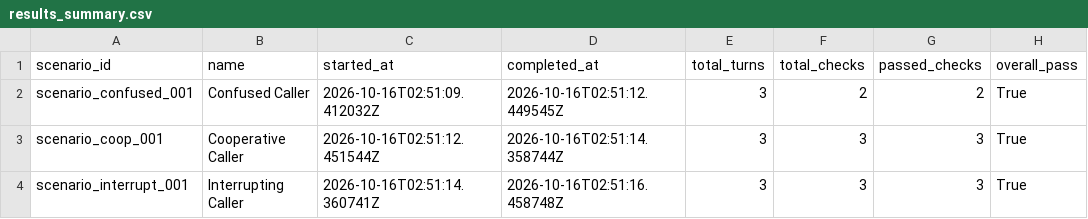
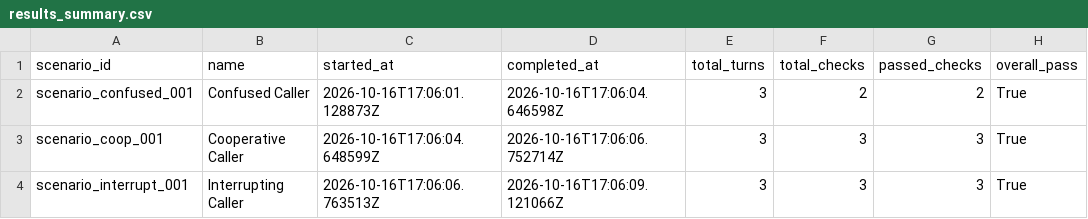
Before and after one commit to muneeb819/BPO-Adriene, a CSV file: backend/qa_outputs/results_summary.csv, drawn as a sheet; only a part is shown; the diff names each change by its address in the sheet, - before the commit and + after, or states it on an @@ line.

Commit message:
feat(brain): conversational intelligence - full NLU, Medicare KB + compliance, warm persona, self-learning, expressive voice
- new core/brain package: NLU (paraphrases, typos, word-number ages, negation, hedges), 17-entry Medicare knowledge base with sources, compliance guardrails (banned claims -> safe rewrites, identity/transfer disclosures, DNC/TCPA hours), warm 26yo persona with per-call variety, JSON-backed self-learning memory (feedback learning, unknown queue, fuzzy recall) and Brain facade with OpenAI/Anthropic auto-upgrade path
- state machine rewritten: handles any utterance at any state - objections, callbacks, complaints, identity/scam fears, do-not-call, language requests, KB answers that keep the script, escalating repair ladder ending in a warm human handoff; auto-learns heuristic interpretations
- MockLLM now routes through the brain; /api/brain/status|memory|feedback|learn endpoints
- QA runner drives the real CallSession (8/8 scenario checks) with a warmer TTS voice
- frontend: expressive voice engine (best-voice picker, per-sentence prosody/breaths, empathetic slowdown), self-learning panel, thumbs feedback wired to learning, natural-answer tip
- 71 backend tests pass; WS E2E 19/19 (paraphrases, KB, DNC, objections, self-learning loop)

```diff
--- a/backend/qa_outputs/results_summary.csv
+++ b/backend/qa_outputs/results_summary.csv
-C2 (started_at): 2026-10-16T02:51:09.412032Z
+C2 (started_at): 2026-10-16T17:06:01.128873Z
-D2 (completed_at): 2026-10-16T02:51:12.449545Z
+D2 (completed_at): 2026-10-16T17:06:04.646598Z
-C3 (started_at): 2026-10-16T02:51:12.451544Z
+C3 (started_at): 2026-10-16T17:06:04.648599Z
-D3 (completed_at): 2026-10-16T02:51:14.358744Z
+D3 (completed_at): 2026-10-16T17:06:06.752714Z
-C4 (started_at): 2026-10-16T02:51:14.360741Z
+C4 (started_at): 2026-10-16T17:06:06.763513Z
-D4 (completed_at): 2026-10-16T02:51:16.458748Z
+D4 (completed_at): 2026-10-16T17:06:09.121066Z
```
Also changed, not shown: 18 other files.
